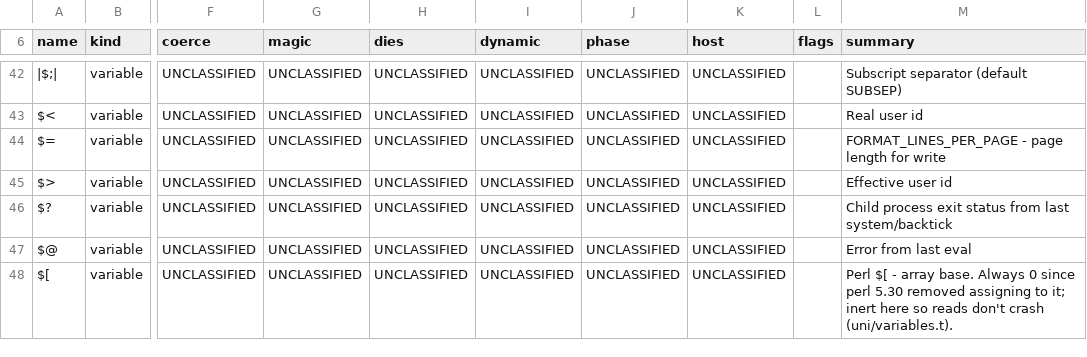
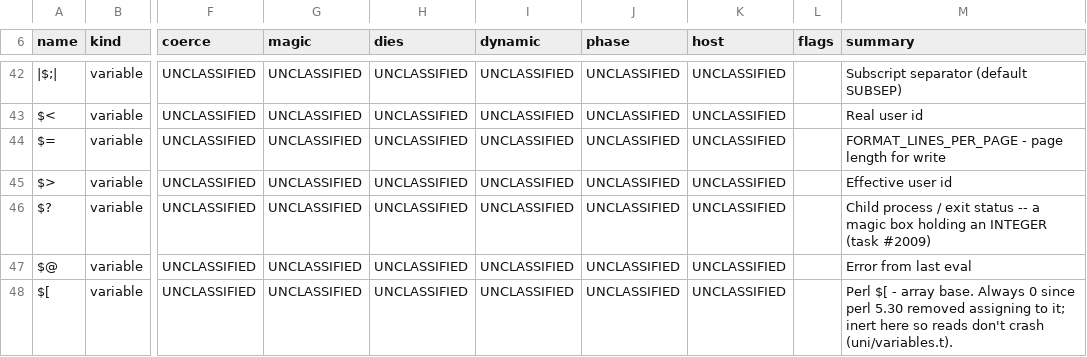
Before and after one commit to Percolisp/pcl, a TSV file: docs/ir-op-inventory.tsv, drawn as a sheet; only a part is shown, gaps mark what is left out; the diff names each change by its address in the sheet, - before the commit and + after, or states it on an @@ line.

```diff
--- a/docs/ir-op-inventory.tsv
+++ b/docs/ir-op-inventory.tsv
-M46 (summary): Child process exit status from last system/backtick
+M46 (summary): Child process / exit status -- a magic box holding an INTEGER (task #2009)
```
Also changed, not shown: 3 other files.
